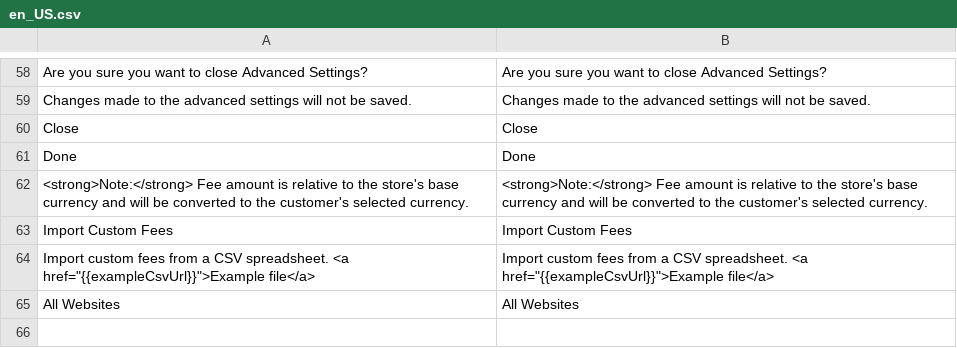
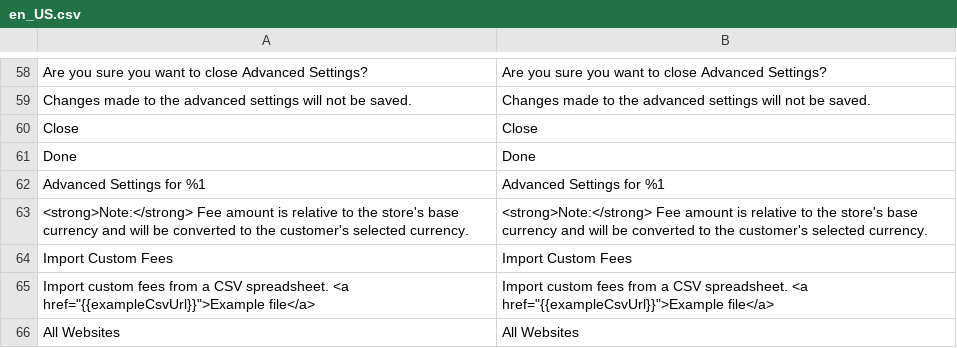
Before and after one commit to JosephLeedy/magento2-module-custom-fees, a CSV file: src/i18n/en_US.csv, drawn as a sheet; only a part is shown, gaps mark what is left out; the diff names each change by its address in the sheet, - before the commit and + after, or states it on an @@ line.

Commit message:
Append fee name to Advanced Settings modal title

```diff
--- a/src/i18n/en_US.csv
+++ b/src/i18n/en_US.csv
+row 62: Advanced Settings for %1 | Advanced Settings for %1
```
Also changed, not shown: 1 other file.
